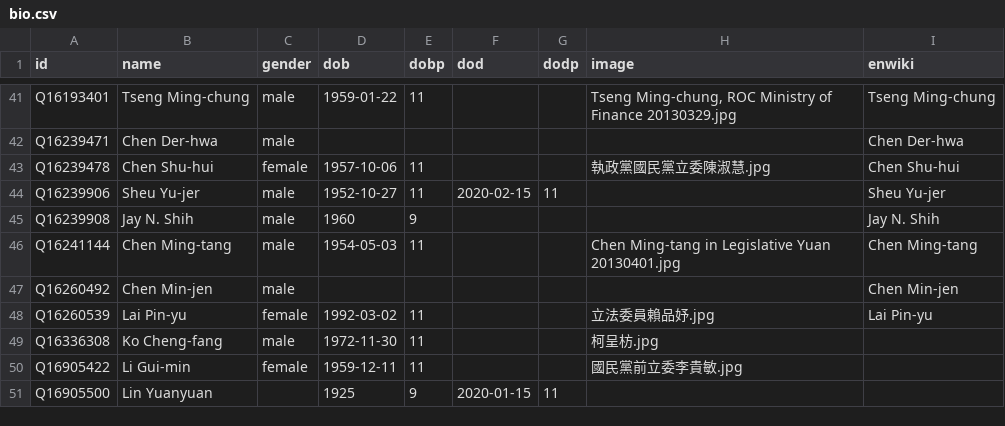
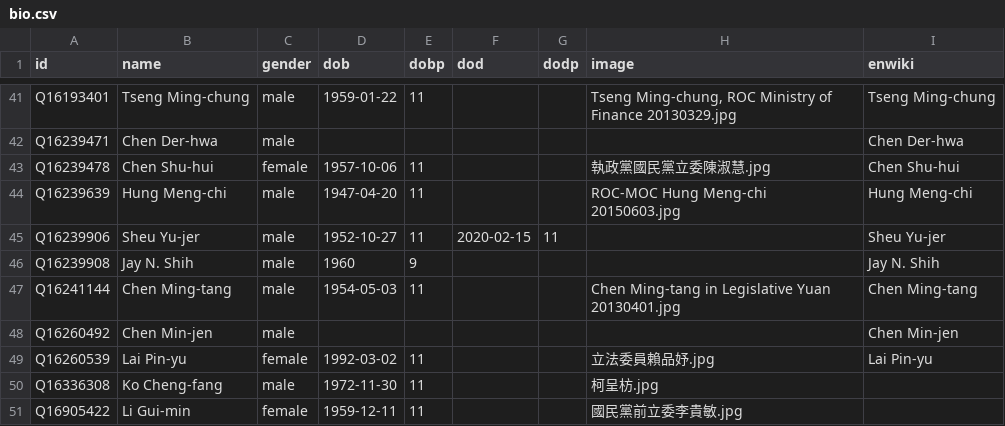
Before and after one commit to every-politician-scrapers/taiwan, a CSV file: html/bio.csv, drawn as a sheet; only a part is shown, gaps mark what is left out; the shorter side is filled out with more unchanged rows; the diff names each change by its address in the sheet, - before the commit and + after, or states it on an @@ line.

```diff
--- a/html/bio.csv
+++ b/html/bio.csv
+row 44: Q16239639 | Hung Meng-chi | male | 1947-04-20 | 11 |  |  | ROC-MOC Hung Meng-chi 20150603.jpg | Hung Meng-chi
```
Also changed, not shown: html/holders21.csv, html/predecessors.csv, 1 other file.
